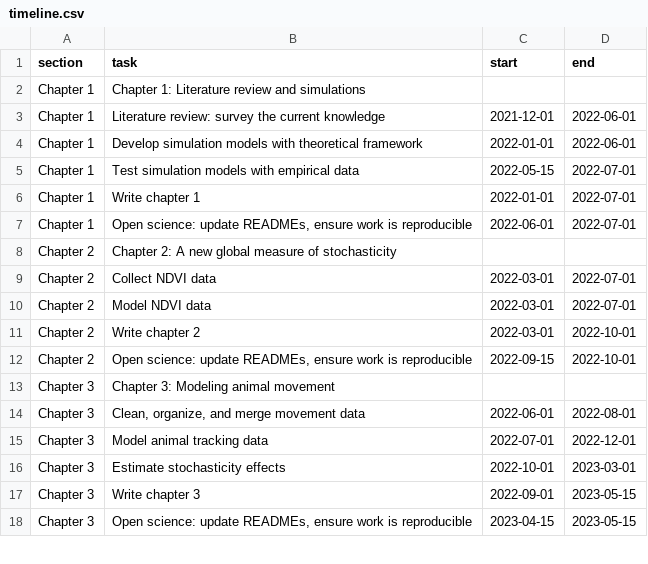
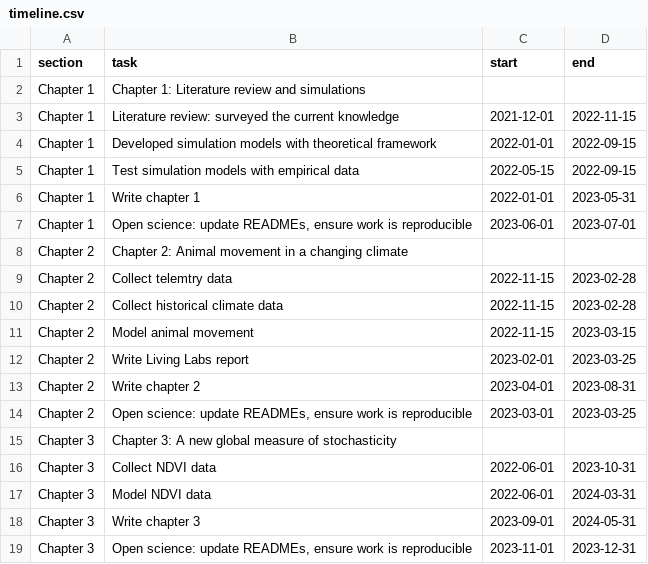
Before and after one commit to StefanoMezzini/hr-environ-stoch-phd, a CSV file: writing/thesis/timeline.csv, drawn as a sheet; only a part is shown; the diff covers the shown part only.

Commit message:
updated to phd timeline

```diff
--- a/writing/thesis/timeline.csv
+++ b/writing/thesis/timeline.csv
@@ -2,17 +2,18 @@
 Chapter 1,Chapter 1: Literature review and simulations,,
-Chapter 1,Literature review: survey the current knowledge,2021-12-01,2022-06-01
-Chapter 1,Develop simulation models with theoretical framework,2022-01-01,2022-06-01
-Chapter 1,Test simulation models with empirical data,2022-05-15,2022-07-01
-Chapter 1,Write chapter 1,2022-01-01,2022-07-01
-Chapter 1,"Open science: update READMEs, ensure work is reproducible",2022-06-01,2022-07-01
-Chapter 2,Chapter 2: A new global measure of stochasticity,,
-Chapter 2,Collect NDVI data,2022-03-01,2022-07-01
-Chapter 2,Model NDVI data,2022-03-01,2022-07-01
-Chapter 2,Write chapter 2,2022-03-01,2022-10-01
-Chapter 2,"Open science: update READMEs, ensure work is reproducible",2022-09-15,2022-10-01
-Chapter 3,Chapter 3: Modeling animal movement,,
-Chapter 3,"Clean, organize, and merge movement data",2022-06-01,2022-08-01
-Chapter 3,Model animal tracking data,2022-07-01,2022-12-01
-Chapter 3,Estimate stochasticity effects,2022-10-01,2023-03-01
-Chapter 3,Write chapter 3,2022-09-01,2023-05-15
-Chapter 3,"Open science: update READMEs, ensure work is reproducible",2023-04-15,2023-05-15
+Chapter 1,Literature review: surveyed the current knowledge,2021-12-01,2022-11-15
+Chapter 1,Developed simulation models with theoretical framework,2022-01-01,2022-09-15
+Chapter 1,Test simulation models with empirical data,2022-05-15,2022-09-15
+Chapter 1,Write chapter 1,2022-01-01,2023-05-31
+Chapter 1,"Open science: update READMEs, ensure work is reproducible",2023-06-01,2023-07-01
+Chapter 2,Chapter 2: Animal movement in a changing climate,,
+Chapter 2,Collect telemtry data,2022-11-15,2023-02-28
+Chapter 2,Collect historical climate data,2022-11-15,2023-02-28
+Chapter 2,Model animal movement,2022-11-15,2023-03-15
+Chapter 2,Write Living Labs report,2023-02-01,2023-03-25
+Chapter 2,Write chapter 2,2023-04-01,2023-08-31
+Chapter 2,"Open science: update READMEs, ensure work is reproducible",2023-03-01,2023-03-25
+Chapter 3,Chapter 3: A new global measure of stochasticity,,
+Chapter 3,Collect NDVI data,2022-06-01,2023-10-31
+Chapter 3,Model NDVI data,2022-06-01,2024-03-31
+Chapter 3,Write chapter 3,2023-09-01,2024-05-31
+Chapter 3,"Open science: update READMEs, ensure work is reproducible",2023-11-01,2023-12-31
```
Also changed, not shown: 6 added rows, 2 removed rows and 9 edited cells elsewhere in this file, 1 other file.
